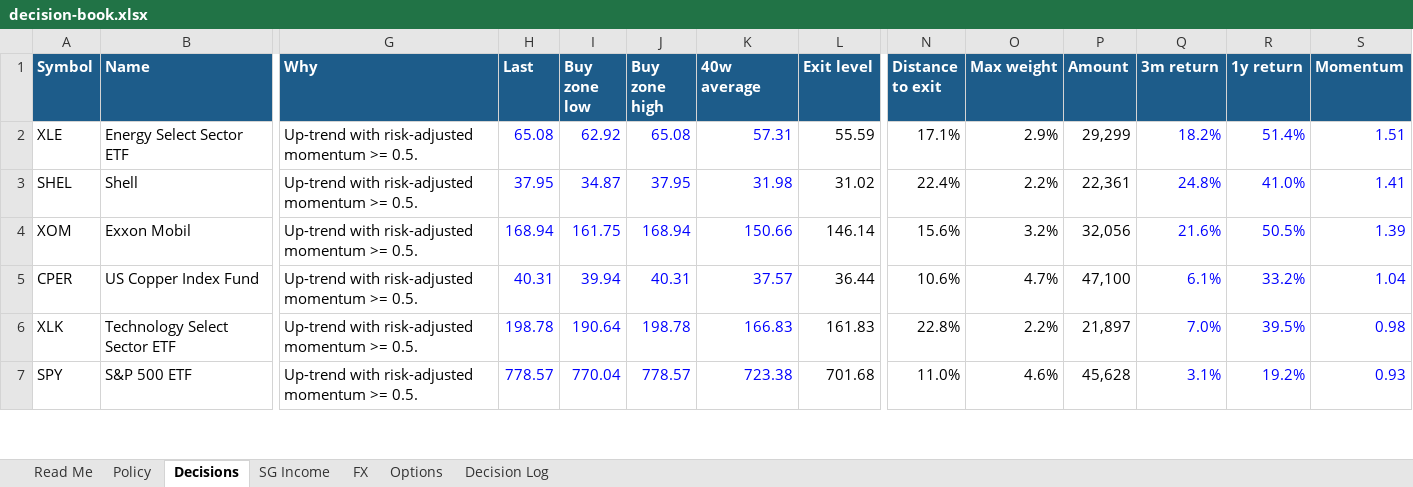
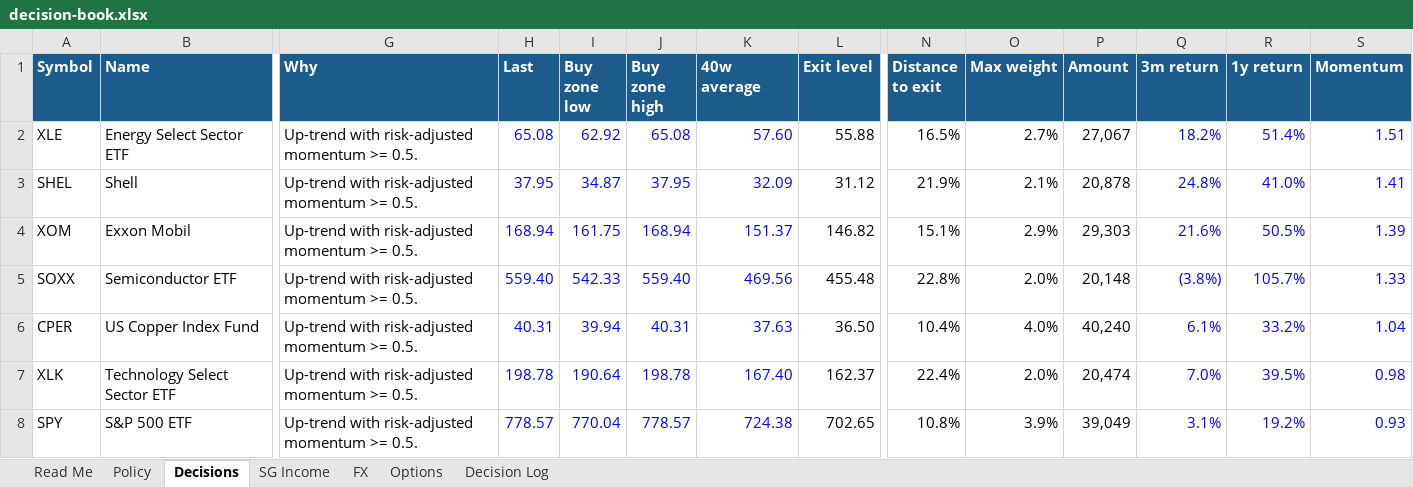
Before and after one commit to dickenschui/global-investment-analysis, an Excel workbook: reports/2026-10-11/decision-book.xlsx, sheet Decisions, drawn as a sheet; only a part is shown, gaps mark what is left out; values as stored, in another font and other column widths than the file's, no borders; charts and pictures not drawn; addresses are those after the commit; rows hold the shown columns only; the diff covers the shown part only; the diff names each change by its address in the sheet, - before the commit and + after, or states it on an @@ line.

```diff
--- a/reports/2026-10-11/decision-book.xlsx (sheet Decisions)
+++ b/reports/2026-10-11/decision-book.xlsx (sheet Decisions)
-K2 (40w average): 57.31
+K2 (40w average): 57.60
-L2 (Exit level): 55.59
+L2 (Exit level): 55.88
-N2 (Distance to exit): 17.1%
+N2 (Distance to exit): 16.5%
-O2 (Max weight): 2.9%
+O2 (Max weight): 2.7%
-P2 (Amount): 29,299
+P2 (Amount): 27,067
-K3 (40w average): 31.98
+K3 (40w average): 32.09
-L3 (Exit level): 31.02
+L3 (Exit level): 31.12
-N3 (Distance to exit): 22.4%
+N3 (Distance to exit): 21.9%
-O3 (Max weight): 2.2%
+O3 (Max weight): 2.1%
-P3 (Amount): 22,361
+P3 (Amount): 20,878
-K4 (40w average): 150.66
+K4 (40w average): 151.37
-L4 (Exit level): 146.14
+L4 (Exit level): 146.82
-N4 (Distance to exit): 15.6%
+N4 (Distance to exit): 15.1%
-O4 (Max weight): 3.2%
+O4 (Max weight): 2.9%
-P4 (Amount): 32,056
+P4 (Amount): 29,303
+row 5: SOXX | Semiconductor ETF | Up-trend with risk-adjusted momentum >= 0.5. | 559.40 | 542.33 | 559.40 | 469.56 | 455.48 | 22.8% | 2.0% | 20,148 | (3.8%) | 105.7% | 1.33
-K6 (40w average): 37.57
+K6 (40w average): 37.63
-L6 (Exit level): 36.44
+L6 (Exit level): 36.50
-N6 (Distance to exit): 10.6%
+N6 (Distance to exit): 10.4%
-O6 (Max weight): 4.7%
+O6 (Max weight): 4.0%
-P6 (Amount): 47,100
+P6 (Amount): 40,240
-K7 (40w average): 166.83
+K7 (40w average): 167.40
-L7 (Exit level): 161.83
+L7 (Exit level): 162.37
-N7 (Distance to exit): 22.8%
+N7 (Distance to exit): 22.4%
-O7 (Max weight): 2.2%
+O7 (Max weight): 2.0%
-P7 (Amount): 21,897
+P7 (Amount): 20,474
-K8 (40w average): 723.38
+K8 (40w average): 724.38
-L8 (Exit level): 701.68
+L8 (Exit level): 702.65
-N8 (Distance to exit): 11.0%
+N8 (Distance to exit): 10.8%
-O8 (Max weight): 4.6%
+O8 (Max weight): 3.9%
-P8 (Amount): 45,628
+P8 (Amount): 39,049
```
Also changed, not shown: 2 added rows, 3 removed rows and 96 edited cells elsewhere in this sheet, sheet Options, sheet Policy, formulas that keep their value, 36 other files.
